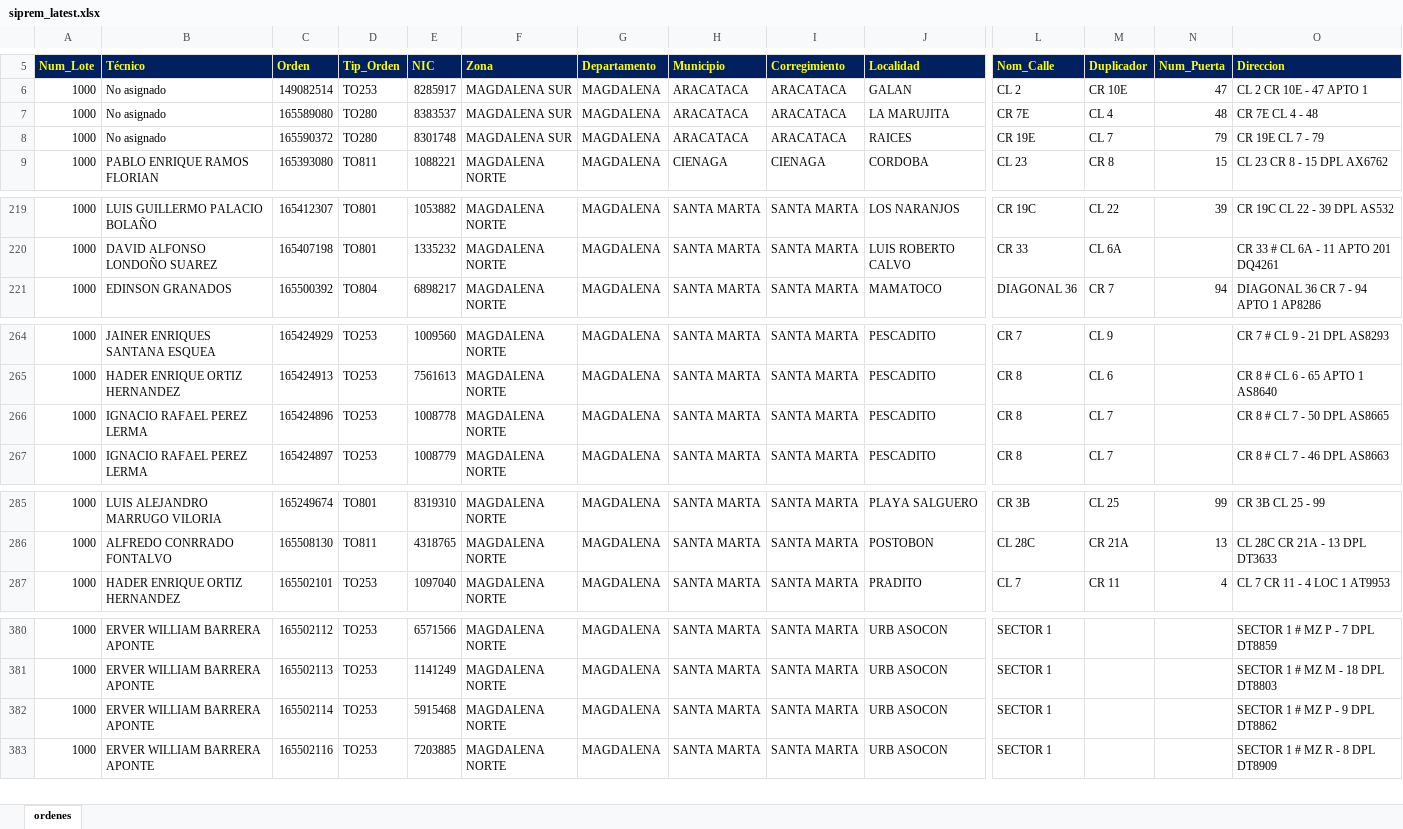
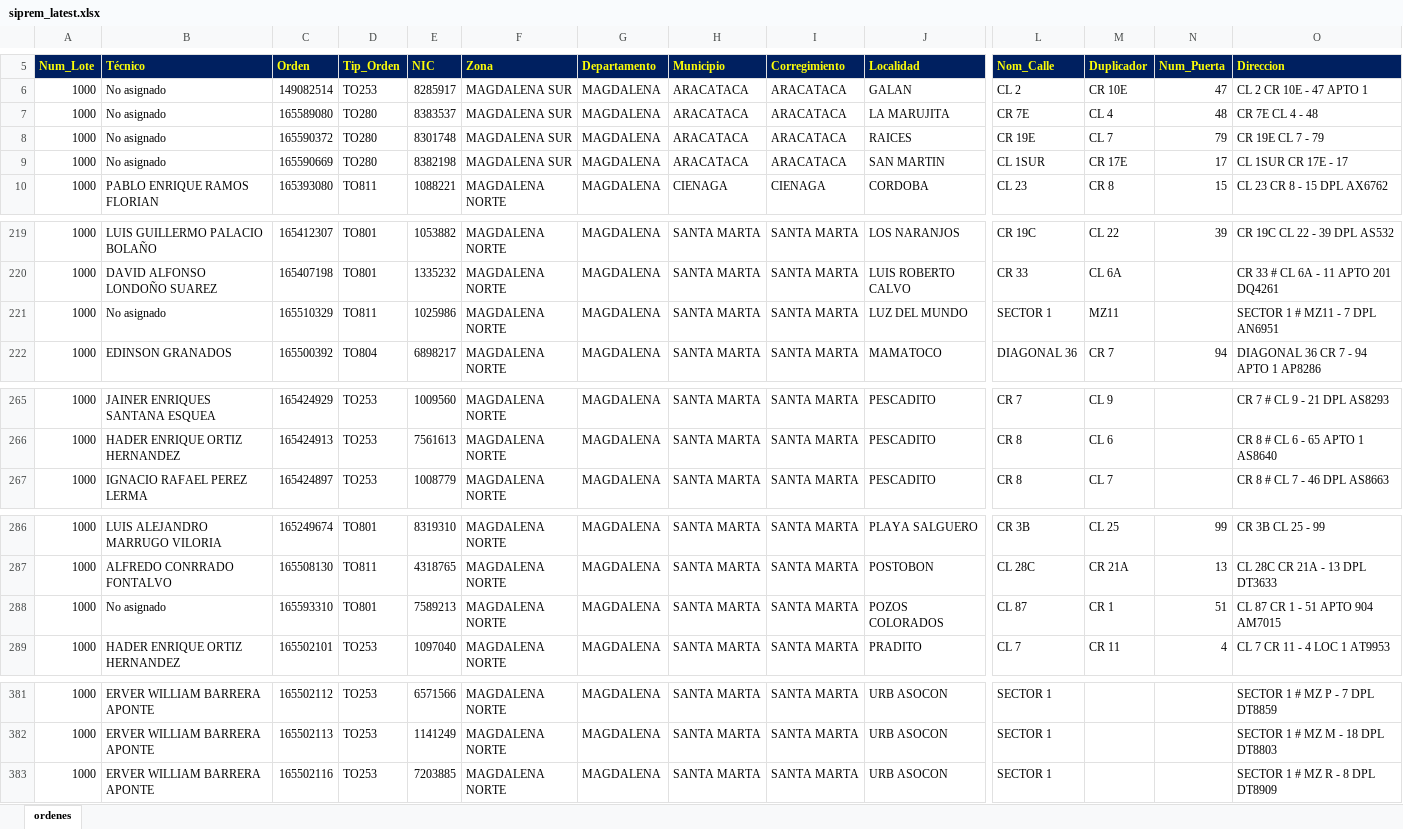
Before and after one commit to vikano27-debug/Dashboard_ING_VOA, an Excel workbook: siprem_latest.xlsx, sheet ordenes, drawn as a sheet; only a part is shown, gaps mark what is left out; values as stored, in another font and other column widths than the file's, no borders; removed rows and columns are numbered as before the commit, all else as after; rows hold the shown columns only; the diff covers the shown part only; the diff names each change by its address in the sheet, - before the commit and + after, or states it on an @@ line.

```diff
--- a/siprem_latest.xlsx (sheet ordenes)
+++ b/siprem_latest.xlsx (sheet ordenes)
+row 9: 1000 | No asignado | 165590669 | TO280 | 8382198 | MAGDALENA SUR | MAGDALENA | ARACATACA | ARACATACA | SAN MARTIN | CL 1SUR | CR 17E | 17 | CL 1SUR CR 17E - 17
+row 221: 1000 | No asignado | 165510329 | TO811 | 1025986 | MAGDALENA NORTE | MAGDALENA | SANTA MARTA | SANTA MARTA | LUZ DEL MUNDO | SECTOR 1 | MZ11 |  | SECTOR 1 # MZ11 - 7 DPL AN6951
-row 266: 1000 | IGNACIO RAFAEL PEREZ LERMA | 165424896 | TO253 | 1008778 | MAGDALENA NORTE | MAGDALENA | SANTA MARTA | SANTA MARTA | PESCADITO | CR 8 | CL 7 |  | CR 8 # CL 7 - 50 DPL AS8665
+row 288: 1000 | No asignado | 165593310 | TO801 | 7589213 | MAGDALENA NORTE | MAGDALENA | SANTA MARTA | SANTA MARTA | POZOS COLORADOS | CL 87 | CR 1 | 51 | CL 87 CR 1 - 51 APTO 904 AM7015
-row 382: 1000 | ERVER WILLIAM BARRERA APONTE | 165502114 | TO253 | 5915468 | MAGDALENA NORTE | MAGDALENA | SANTA MARTA | SANTA MARTA | URB ASOCON | SECTOR 1 |  |  | SECTOR 1 # MZ P - 9 DPL DT8862
```
Also changed, not shown: 5 added rows, 8 removed rows and 22 edited cells elsewhere in this sheet.
